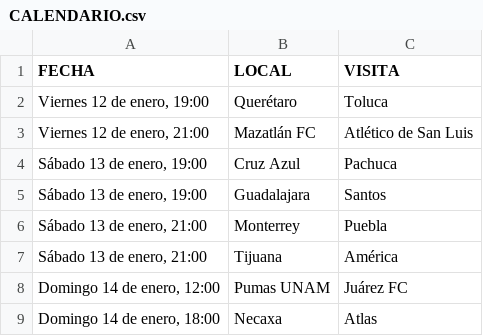
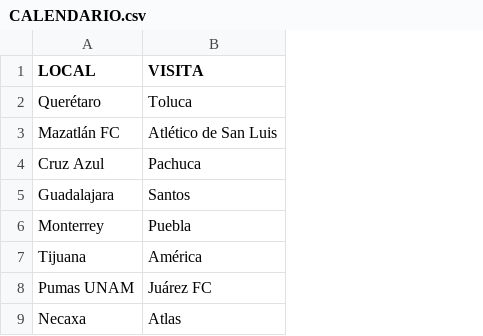
Before and after one commit to drboina/futbol, a CSV file: CALENDARIO.csv, drawn as a sheet; only a part is shown; the diff names each change by its address in the sheet, - before the commit and + after, or states it on an @@ line.

```diff
--- a/CALENDARIO.csv
+++ b/CALENDARIO.csv
-column A (FECHA), rows 2-9: Viernes 12 de enero, 19:00 | Viernes 12 de enero, 21:00 | Sábado 13 de enero, 19:00 | Sábado 13 de enero, 19:00 | Sábado 13 de enero, 21:00 | Sábado 13 de enero, 21:00 | Domingo 14 de enero, 12:00 | Domingo 14 de enero, 18:00
```
Also changed, not shown: 1 other file.
